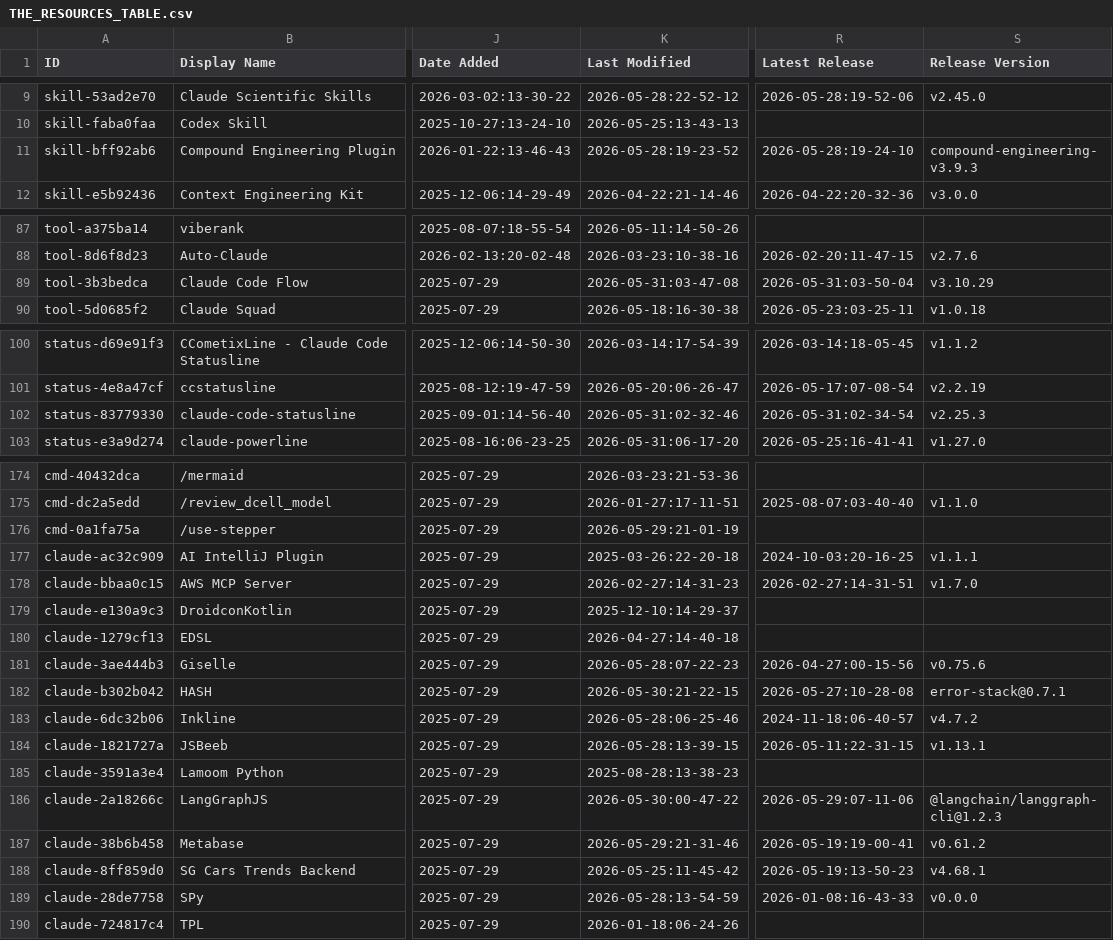
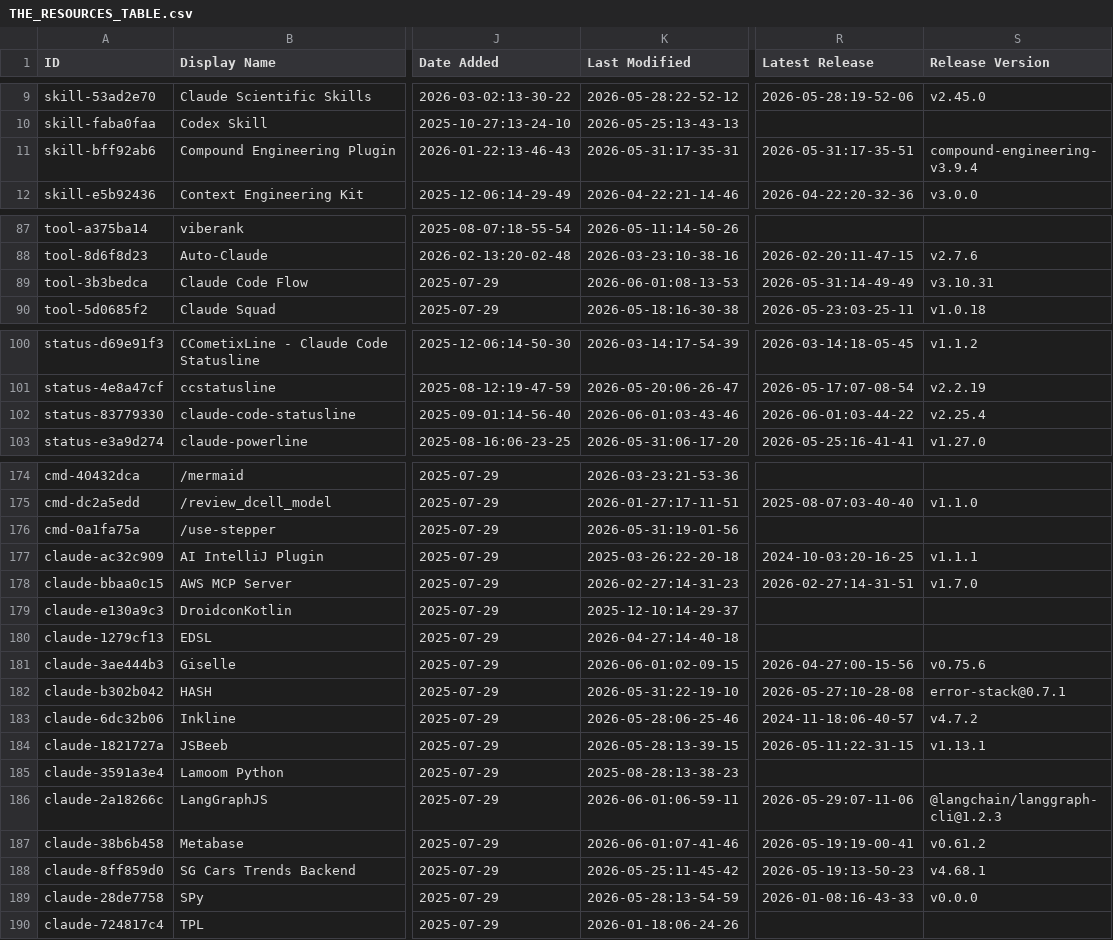
Before and after one commit to INSTIG8AI/awesome-claude-code, a CSV file: THE_RESOURCES_TABLE.csv, drawn as a sheet; only a part is shown, gaps mark what is left out; the diff covers the shown part only; the diff names each change by its address in the sheet, - before the commit and + after, or states it on an @@ line.

```diff
--- a/THE_RESOURCES_TABLE.csv
+++ b/THE_RESOURCES_TABLE.csv
-K11 (Last Modified): 2026-05-28:19-23-52
+K11 (Last Modified): 2026-05-31:17-35-31
-R11 (Latest Release): 2026-05-28:19-24-10
+R11 (Latest Release): 2026-05-31:17-35-51
-S11 (Release Version): compound-engineering-v3.9.3
+S11 (Release Version): compound-engineering-v3.9.4
-K89 (Last Modified): 2026-05-31:03-47-08
+K89 (Last Modified): 2026-06-01:08-13-53
-R89 (Latest Release): 2026-05-31:03-50-04
+R89 (Latest Release): 2026-05-31:14-49-49
-S89 (Release Version): v3.10.29
+S89 (Release Version): v3.10.31
-K102 (Last Modified): 2026-05-31:02-32-46
+K102 (Last Modified): 2026-06-01:03-43-46
-R102 (Latest Release): 2026-05-31:02-34-54
+R102 (Latest Release): 2026-06-01:03-44-22
-S102 (Release Version): v2.25.3
+S102 (Release Version): v2.25.4
-K176 (Last Modified): 2026-05-29:21-01-19
+K176 (Last Modified): 2026-05-31:19-01-56
-K181 (Last Modified): 2026-05-28:07-22-23
+K181 (Last Modified): 2026-06-01:02-09-15
-K182 (Last Modified): 2026-05-30:21-22-15
+K182 (Last Modified): 2026-05-31:22-19-10
-K186 (Last Modified): 2026-05-30:00-47-22
+K186 (Last Modified): 2026-06-01:06-59-11
-K187 (Last Modified): 2026-05-29:21-31-46
+K187 (Last Modified): 2026-06-01:07-41-46
```
Also changed, not shown: 25 edited cells elsewhere in this file.
